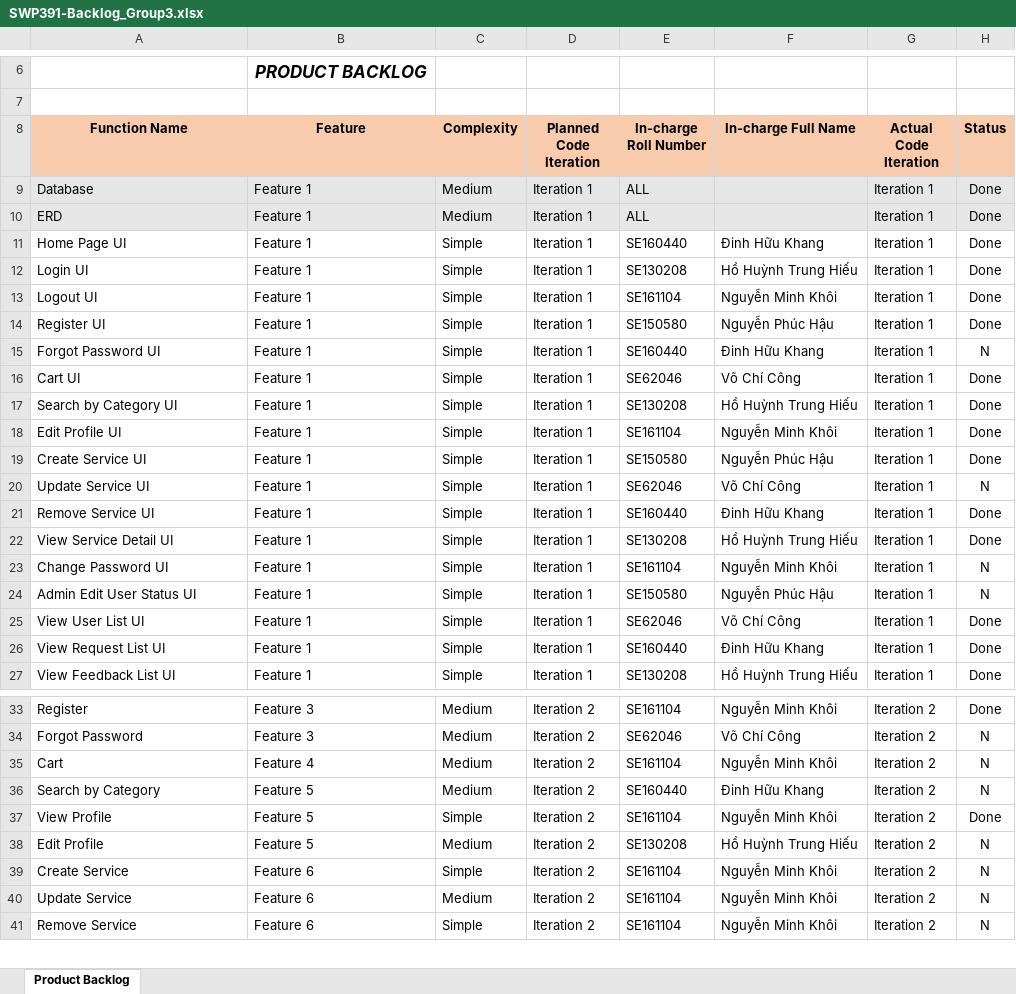
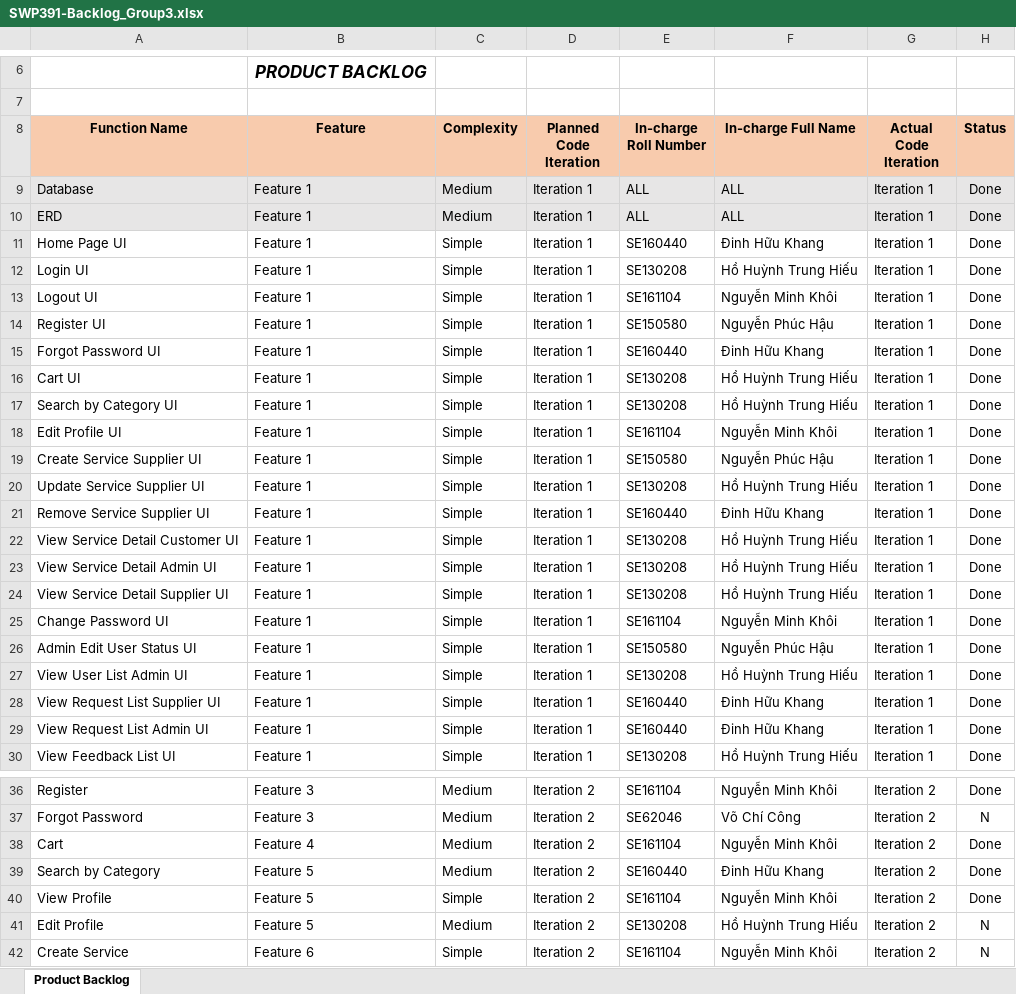
Before and after one commit to huukhang20/SWP391, an Excel workbook: Documents/SWP391-Backlog_Group3.xlsx, sheet Product Backlog, drawn as a sheet; only a part is shown, gaps mark what is left out; the shorter side is filled out with more unchanged rows; values as stored, in another font and other column widths than the file's, no borders; charts and pictures not drawn; addresses are those after the commit; the diff covers the shown part only; the diff names each change by its address in the sheet, - before the commit and + after, or states it on an @@ line.

```diff
--- a/Documents/SWP391-Backlog_Group3.xlsx (sheet Product Backlog)
+++ b/Documents/SWP391-Backlog_Group3.xlsx (sheet Product Backlog)
-F9:F10 (In-charge Full Name): (empty)
+F9:F10 (In-charge Full Name): ALL
-H15 (Status): N
+H15 (Status): Done
-E16 (In-charge Roll Number): SE62046
+E16 (In-charge Roll Number): SE130208
-F16 (In-charge Full Name): Võ Chí Công
+F16 (In-charge Full Name): Hồ Huỳnh Trung Hiếu
-A19 (Function Name): Create Service UI
+A19 (Function Name): Create Service Supplier UI
-A20 (Function Name): Update Service UI
+A20 (Function Name): Update Service Supplier UI
-E20 (In-charge Roll Number): SE62046
+E20 (In-charge Roll Number): SE130208
-F20 (In-charge Full Name): Võ Chí Công
+F20 (In-charge Full Name): Hồ Huỳnh Trung Hiếu
-H20 (Status): N
+H20 (Status): Done
-A21 (Function Name): Remove Service UI
+A21 (Function Name): Remove Service Supplier UI
+row 22: View Service Detail Customer UI | Feature 1 | Simple | Iteration 1 | SE130208 | Hồ Huỳnh Trung Hiếu | Iteration 1 | Done
-A23 (Function Name): View Service Detail UI
+A23 (Function Name): View Service Detail Admin UI
+row 24: View Service Detail Supplier UI | Feature 1 | Simple | Iteration 1 | SE130208 | Hồ Huỳnh Trung Hiếu | Iteration 1 | Done
-H25:H26 (Status): N
+H25:H26 (Status): Done
-A27 (Function Name): View User List UI
+A27 (Function Name): View User List Admin UI
-E27 (In-charge Roll Number): SE62046
+E27 (In-charge Roll Number): SE130208
-F27 (In-charge Full Name): Võ Chí Công
+F27 (In-charge Full Name): Hồ Huỳnh Trung Hiếu
+row 28: View Request List Supplier UI | Feature 1 | Simple | Iteration 1 | SE160440 | Đinh Hữu Khang | Iteration 1 | Done
-A29 (Function Name): View Request List UI
+A29 (Function Name): View Request List Admin UI
-H38:H39 (Status): N
+H38:H39 (Status): Done
```
Also changed, not shown: 3 added rows and 9 edited cells elsewhere in this sheet, 1 other file.
